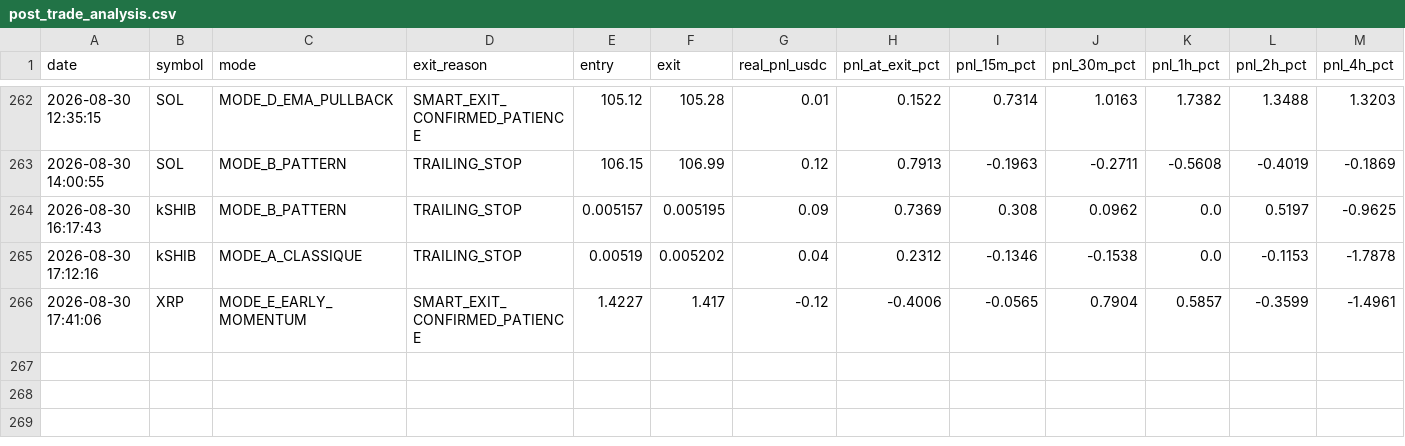
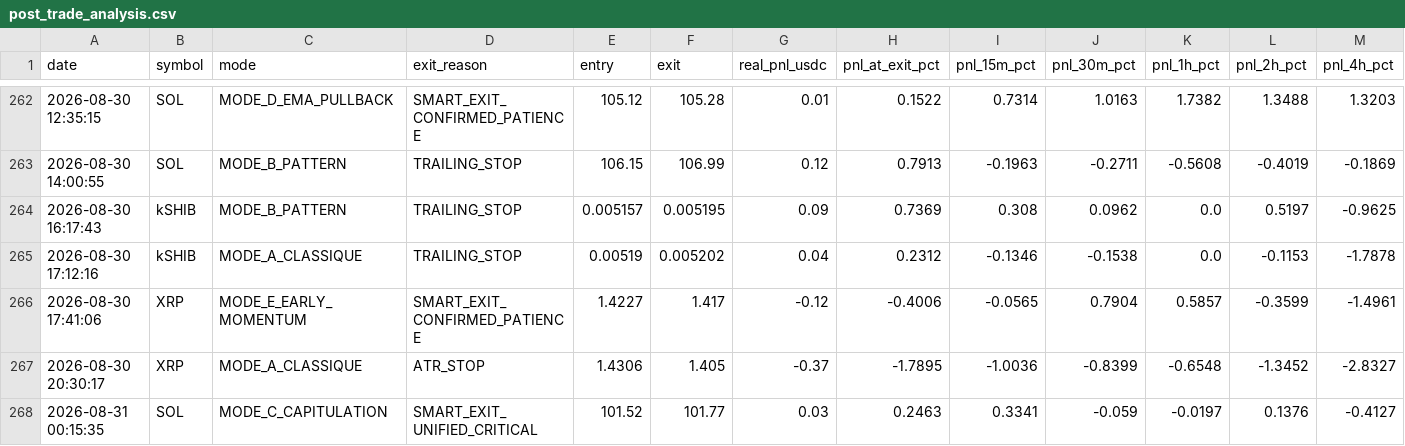
Before and after one commit to frisoo70-ux/trading-bot-data, a CSV file: bot-data/post_trade_analysis.csv, drawn as a sheet; only a part is shown, gaps mark what is left out; rows hold the shown columns only; the diff names each change by its address in the sheet, - before the commit and + after, or states it on an @@ line.

Commit message:
Bot data backup: post_trade_analysis.csv

```diff
--- a/bot-data/post_trade_analysis.csv
+++ b/bot-data/post_trade_analysis.csv
+row 267: 2026-08-30 20:30:17 | XRP | MODE_A_CLASSIQUE | ATR_STOP | 1.4306 | 1.405 | -0.37 | -1.7895 | -1.0036 | -0.8399 | -0.6548 | -1.3452 | -2.8327
+row 268: 2026-08-31 00:15:35 | SOL | MODE_C_CAPITULATION | SMART_EXIT_UNIFIED_CRITICAL | 101.52 | 101.77 | 0.03 | 0.2463 | 0.3341 | -0.059 | -0.0197 | 0.1376 | -0.4127
```
